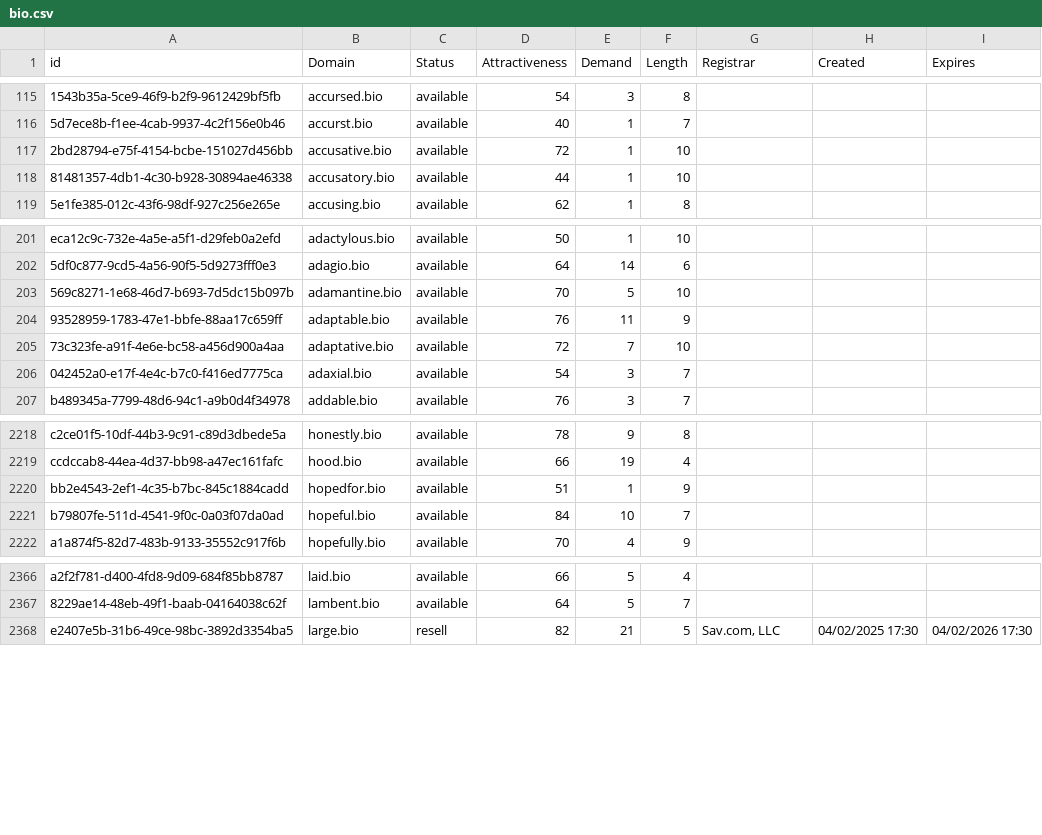
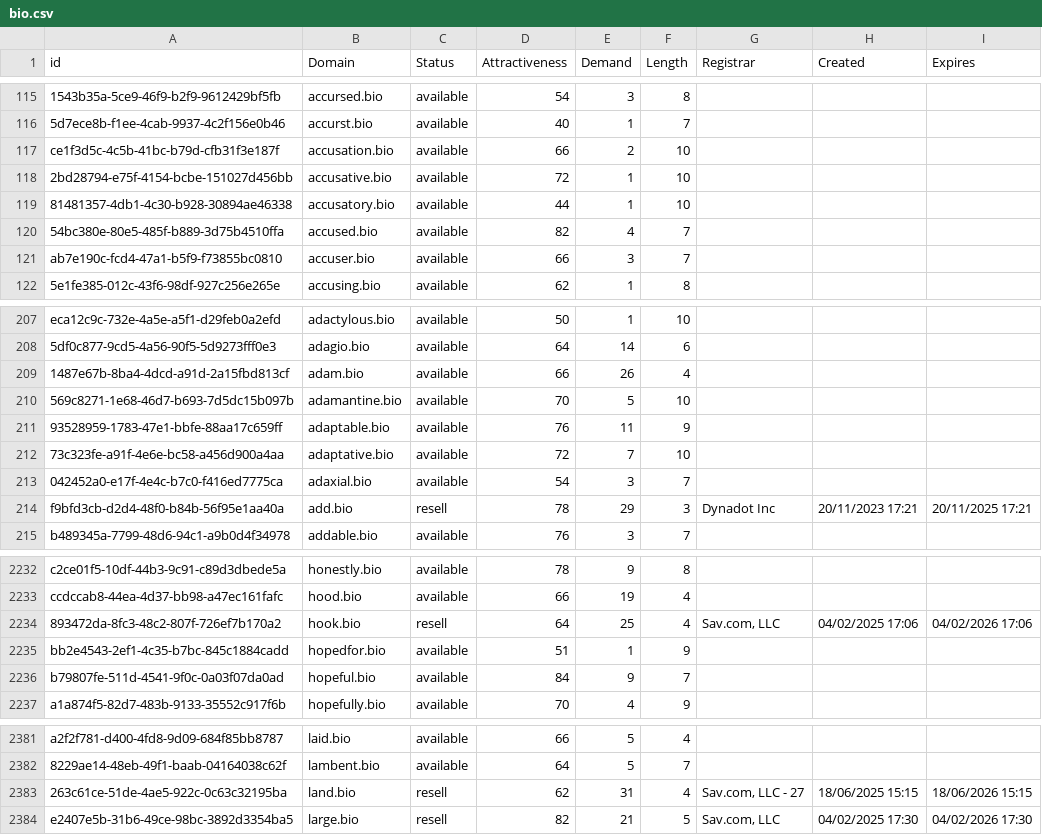
Before and after one commit to UniqueDomains/bio-oneword-domains, a CSV file: bio.csv, drawn as a sheet; only a part is shown, gaps mark what is left out; addresses are those after the commit; the diff covers the shown part only; the diff names each change by its address in the sheet, - before the commit and + after, or states it on an @@ line.

Commit message:
Domains update

```diff
--- a/bio.csv
+++ b/bio.csv
+row 117: ce1f3d5c-4c5b-41bc-b79d-cfb31f3e187f | accusation.bio | available | 66 | 2 | 10
+row 120: 54bc380e-80e5-485f-b889-3d75b4510ffa | accused.bio | available | 82 | 4 | 7
+row 121: ab7e190c-fcd4-47a1-b5f9-f73855bc0810 | accuser.bio | available | 66 | 3 | 7
+row 209: 1487e67b-8ba4-4dcd-a91d-2a15fbd813cf | adam.bio | available | 66 | 26 | 4
+row 214: f9bfd3cb-d2d4-48f0-b84b-56f95e1aa40a | add.bio | resell | 78 | 29 | 3 | Dynadot Inc | 20/11/2023 17:21 | 20/11/2025 17:21
+row 2234: 893472da-8fc3-48c2-807f-726ef7b170a2 | hook.bio | resell | 64 | 25 | 4 | Sav.com, LLC | 04/02/2025 17:06 | 04/02/2026 17:06
-E2236 (Demand): 10
+E2236 (Demand): 9
+row 2383: 263c61ce-51de-4ae5-922c-0c63c32195ba | land.bio | resell | 62 | 31 | 4 | Sav.com, LLC - 27 | 18/06/2025 15:15 | 18/06/2026 15:15
```
Also changed, not shown: 17 added rows and 3 edited cells elsewhere in this file, 2 other files.
